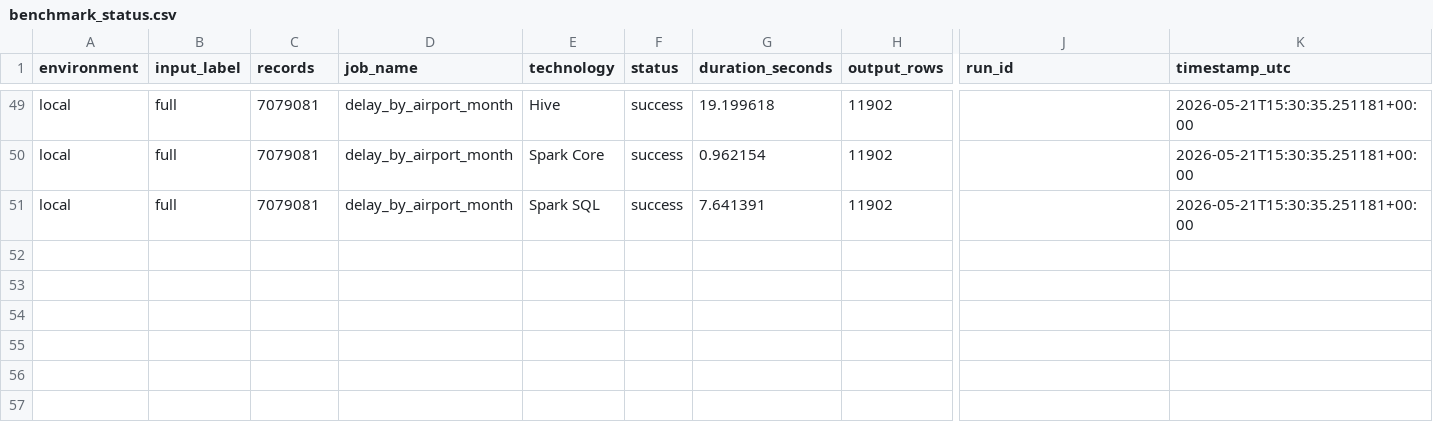
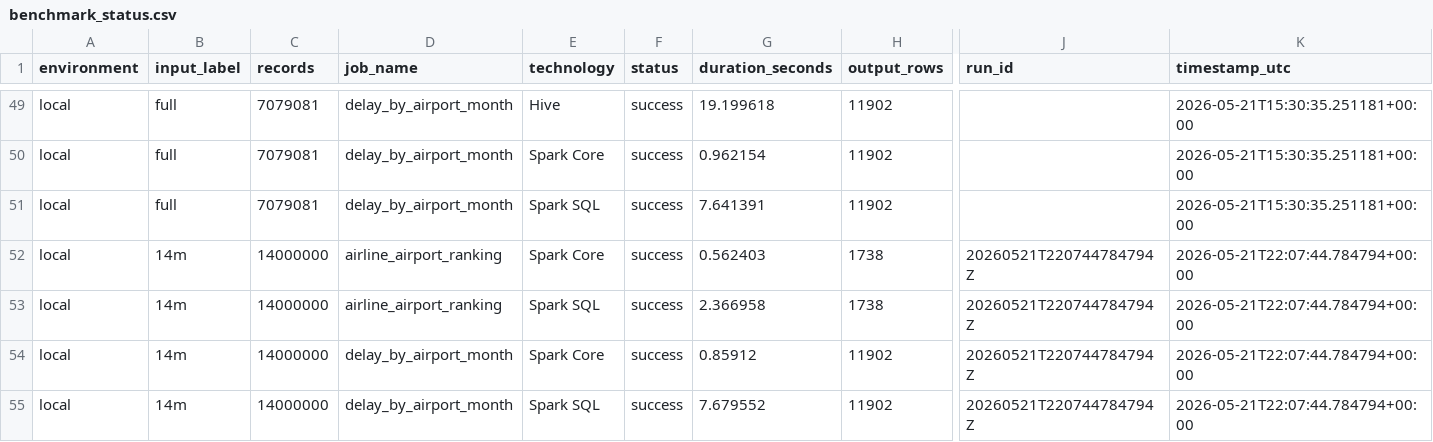
Before and after one commit to Forest904/flight-delay-big-data-analysis, a CSV file: report/tables/benchmark_status.csv, drawn as a sheet; only a part is shown, gaps mark what is left out; rows hold the shown columns only; the diff names each change by its address in the sheet, - before the commit and + after, or states it on an @@ line.

```diff
--- a/report/tables/benchmark_status.csv
+++ b/report/tables/benchmark_status.csv
+row 52: local | 14m | 14000000 | airline_airport_ranking | Spark Core | success | 0.562403 | 1738 | 20260521T220744784794Z | 2026-05-21T22:07:44.784794+00:00
+row 53: local | 14m | 14000000 | airline_airport_ranking | Spark SQL | success | 2.366958 | 1738 | 20260521T220744784794Z | 2026-05-21T22:07:44.784794+00:00
+row 54: local | 14m | 14000000 | delay_by_airport_month | Spark Core | success | 0.85912 | 11902 | 20260521T220744784794Z | 2026-05-21T22:07:44.784794+00:00
+row 55: local | 14m | 14000000 | delay_by_airport_month | Spark SQL | success | 7.679552 | 11902 | 20260521T220744784794Z | 2026-05-21T22:07:44.784794+00:00
```
Also changed, not shown: report/tables/benchmark_summary.csv, report/tables/first_10_spark_core_delay_by_airport_month.csv, 30 other files.
